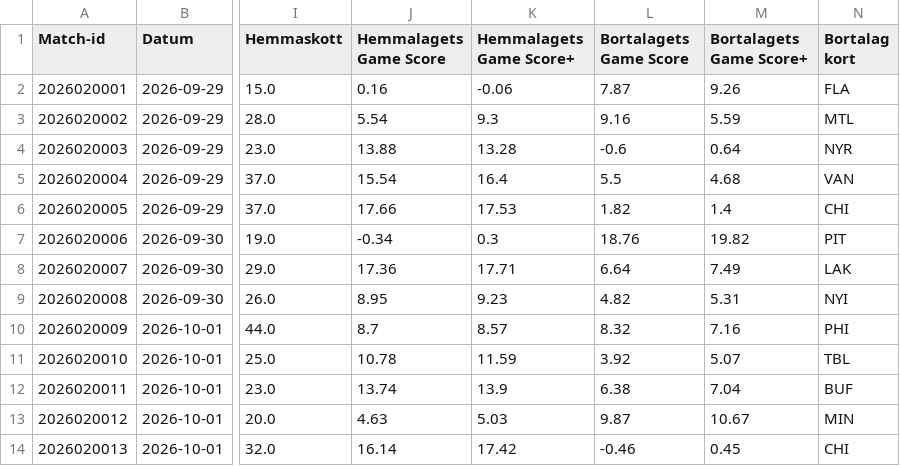
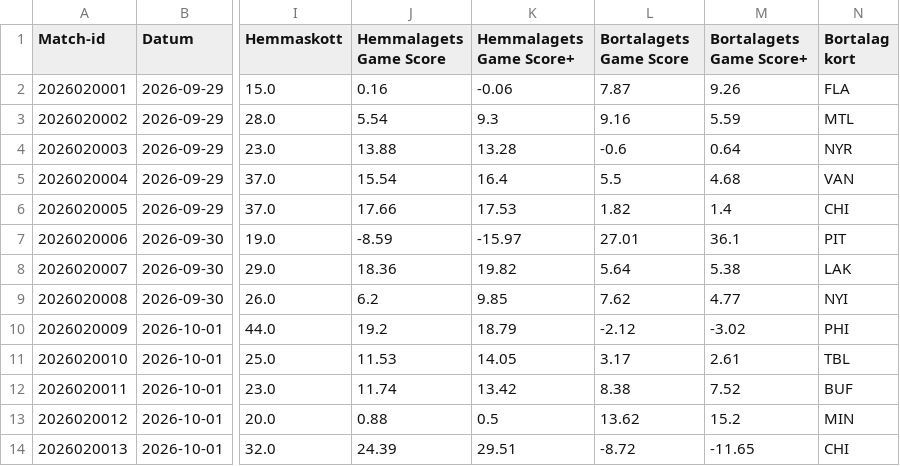
Before and after one commit to emilving/Slotline, a CSV file: statistik/Matcher.csv, drawn as a sheet; only a part is shown, gaps mark what is left out; the diff covers the shown part only; the diff names each change by its address in the sheet, - before the commit and + after, or states it on an @@ line.

```diff
--- a/statistik/Matcher.csv
+++ b/statistik/Matcher.csv
-J7 (Hemmalagets Game Score): -0.34
+J7 (Hemmalagets Game Score): -8.59
-K7 (Hemmalagets Game Score+): 0.3
+K7 (Hemmalagets Game Score+): -15.97
-L7 (Bortalagets Game Score): 18.76
+L7 (Bortalagets Game Score): 27.01
-M7 (Bortalagets Game Score+): 19.82
+M7 (Bortalagets Game Score+): 36.1
-J8 (Hemmalagets Game Score): 17.36
+J8 (Hemmalagets Game Score): 18.36
-K8 (Hemmalagets Game Score+): 17.71
+K8 (Hemmalagets Game Score+): 19.82
-L8 (Bortalagets Game Score): 6.64
+L8 (Bortalagets Game Score): 5.64
-M8 (Bortalagets Game Score+): 7.49
+M8 (Bortalagets Game Score+): 5.38
-J9 (Hemmalagets Game Score): 8.95
+J9 (Hemmalagets Game Score): 6.2
-K9 (Hemmalagets Game Score+): 9.23
+K9 (Hemmalagets Game Score+): 9.85
-L9 (Bortalagets Game Score): 4.82
+L9 (Bortalagets Game Score): 7.62
-M9 (Bortalagets Game Score+): 5.31
+M9 (Bortalagets Game Score+): 4.77
-J10 (Hemmalagets Game Score): 8.7
+J10 (Hemmalagets Game Score): 19.2
-K10 (Hemmalagets Game Score+): 8.57
+K10 (Hemmalagets Game Score+): 18.79
-L10 (Bortalagets Game Score): 8.32
+L10 (Bortalagets Game Score): -2.12
-M10 (Bortalagets Game Score+): 7.16
+M10 (Bortalagets Game Score+): -3.02
-J11 (Hemmalagets Game Score): 10.78
+J11 (Hemmalagets Game Score): 11.53
-K11 (Hemmalagets Game Score+): 11.59
+K11 (Hemmalagets Game Score+): 14.05
-L11 (Bortalagets Game Score): 3.92
+L11 (Bortalagets Game Score): 3.17
-M11 (Bortalagets Game Score+): 5.07
+M11 (Bortalagets Game Score+): 2.61
-J12 (Hemmalagets Game Score): 13.74
+J12 (Hemmalagets Game Score): 11.74
-K12 (Hemmalagets Game Score+): 13.9
+K12 (Hemmalagets Game Score+): 13.42
-L12 (Bortalagets Game Score): 6.38
+L12 (Bortalagets Game Score): 8.38
-M12 (Bortalagets Game Score+): 7.04
+M12 (Bortalagets Game Score+): 7.52
-J13 (Hemmalagets Game Score): 4.63
+J13 (Hemmalagets Game Score): 0.88
-K13 (Hemmalagets Game Score+): 5.03
+K13 (Hemmalagets Game Score+): 0.5
-L13 (Bortalagets Game Score): 9.87
+L13 (Bortalagets Game Score): 13.62
-M13 (Bortalagets Game Score+): 10.67
+M13 (Bortalagets Game Score+): 15.2
-J14 (Hemmalagets Game Score): 16.14
+J14 (Hemmalagets Game Score): 24.39
-K14 (Hemmalagets Game Score+): 17.42
+K14 (Hemmalagets Game Score+): 29.51
-L14 (Bortalagets Game Score): -0.46
+L14 (Bortalagets Game Score): -8.72
-M14 (Bortalagets Game Score+): 0.45
+M14 (Bortalagets Game Score+): -11.65
```
Also changed, not shown: 81 edited cells elsewhere in this file, statistik/Lag per match.csv, statistik/Lag.csv, 2 other files.
